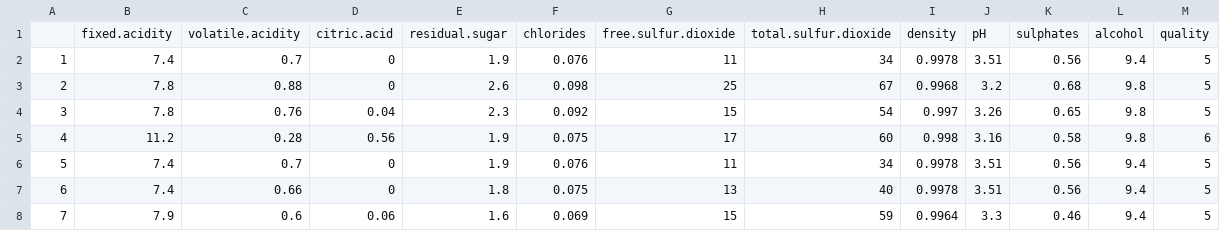
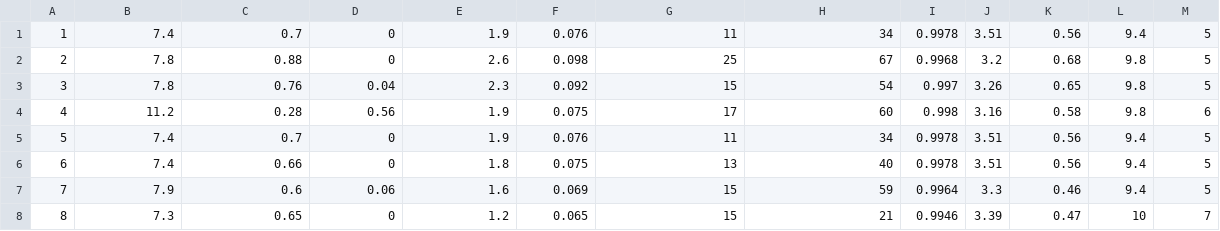
Before and after one commit to Denpong00/NC211, a CSV file: wineQualityReds.csv, drawn as a sheet; only a part is shown; the shorter side is filled out with more unchanged rows; the diff names each change by its address in the sheet, - before the commit and + after, or states it on an @@ line.

Commit message:
Update wineQualityReds.csv

```diff
--- a/wineQualityReds.csv
+++ b/wineQualityReds.csv
-row 1:  | fixed.acidity | volatile.acidity | citric.acid | residual.sugar | chlorides | free.sulfur.dioxide | total.sulfur.dioxide | density | pH | sulphates | alcohol | quality
```
